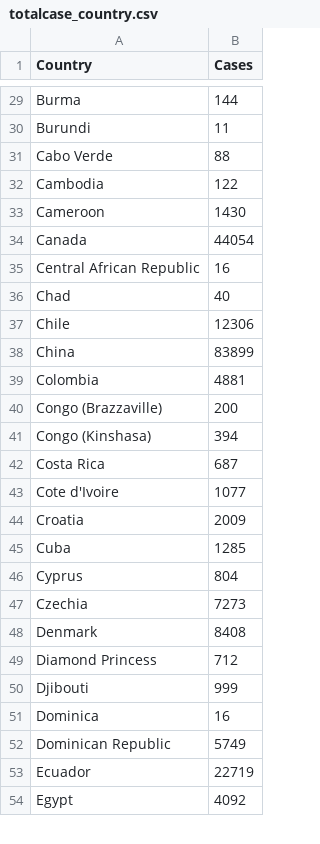
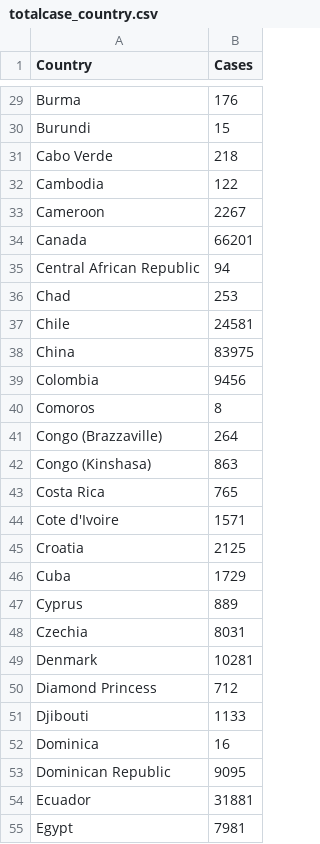
Before and after one commit to davidskoro/Projects, a CSV file: COVID-19 Analysis/output/totalcase_country.csv, drawn as a sheet; only a part is shown, gaps mark what is left out; addresses are those after the commit; the diff covers the shown part only; the diff names each change by its address in the sheet, - before the commit and + after, or states it on an @@ line.

```diff
--- a/COVID-19 Analysis/output/totalcase_country.csv
+++ b/COVID-19 Analysis/output/totalcase_country.csv
-B29 (Cases): 144
+B29 (Cases): 176
-B30 (Cases): 11
+B30 (Cases): 15
-B31 (Cases): 88
+B31 (Cases): 218
-B33 (Cases): 1430
+B33 (Cases): 2267
-B34 (Cases): 44054
+B34 (Cases): 66201
-B35 (Cases): 16
+B35 (Cases): 94
-B36 (Cases): 40
+B36 (Cases): 253
-B37 (Cases): 12306
+B37 (Cases): 24581
-B38 (Cases): 83899
+B38 (Cases): 83975
-B39 (Cases): 4881
+B39 (Cases): 9456
+row 40: Comoros | 8
-B41 (Cases): 200
+B41 (Cases): 264
-B42 (Cases): 394
+B42 (Cases): 863
-B43 (Cases): 687
+B43 (Cases): 765
-B44 (Cases): 1077
+B44 (Cases): 1571
-B45 (Cases): 2009
+B45 (Cases): 2125
-B46 (Cases): 1285
+B46 (Cases): 1729
-B47 (Cases): 804
+B47 (Cases): 889
-B48 (Cases): 7273
+B48 (Cases): 8031
-B49 (Cases): 8408
+B49 (Cases): 10281
-B51 (Cases): 999
+B51 (Cases): 1133
-B53 (Cases): 5749
+B53 (Cases): 9095
-B54 (Cases): 22719
+B54 (Cases): 31881
-B55 (Cases): 4092
+B55 (Cases): 7981
```
Also changed, not shown: 1 added row and 146 edited cells elsewhere in this file, COVID-19 Analysis/output/State_newcases.csv, COVID-19 Analysis/output/State_pctchange.csv, 18 other files.
